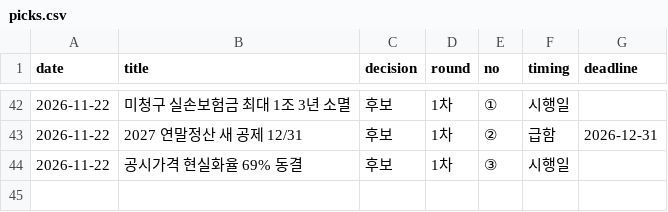
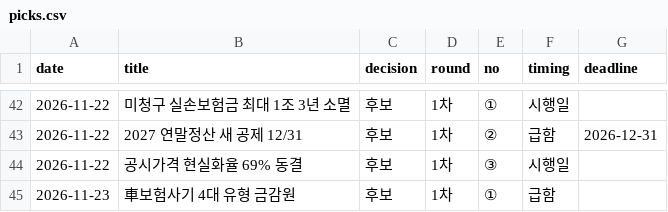
Before and after one commit to rkrjrl-ctrl/claude_drive, a CSV file: briefs/news/picks.csv, drawn as a sheet; only a part is shown, gaps mark what is left out.

```diff
--- a/briefs/news/picks.csv
+++ b/briefs/news/picks.csv
@@ -44 +44,2 @@ date,title,decision,round,no,timing,deadline
 2026-11-22,공시가격 현실화율 69% 동결,후보,1차,③,시행일,
+2026-11-23,車보험사기 4대 유형 금감원,후보,1차,①,급함,
```
Also changed, not shown: 1 other file.
